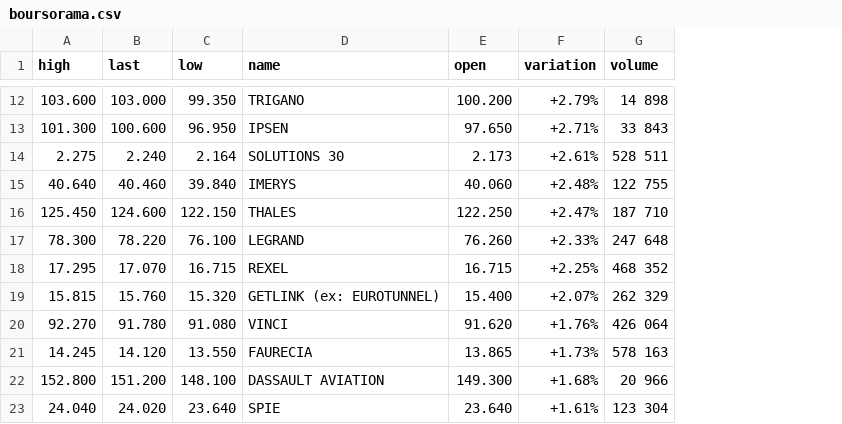
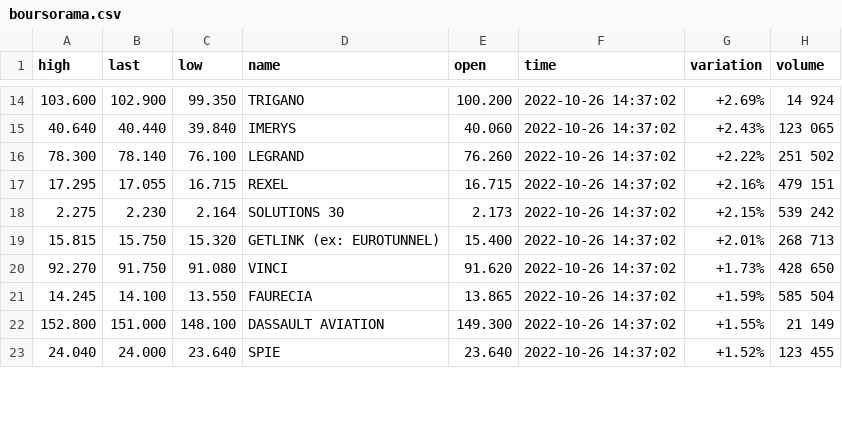
Before and after one commit to Nirator78/TP4-Web-Scraping-Scrappy-CD, a CSV file: boursorama.csv, drawn as a sheet; only a part is shown, gaps mark what is left out; removed rows and columns are numbered as before the commit, all else as after; the diff covers the shown part only; the diff names each change by its address in the sheet, - before the commit and + after, or states it on an @@ line.

Commit message:
ajout champ time

```diff
--- a/boursorama.csv
+++ b/boursorama.csv
+column F (time), rows 14-17: all 2022-10-26 14:37:02; rows 19-23: all 2022-10-26 14:37:02
-B14 (last): 103.000
+B14 (last): 102.900
-G14 (variation): +2.79%
+G14 (variation): +2.69%
-H14 (volume): 14 898
+H14 (volume): 14 924
-row 13: 101.300 | 100.600 | 96.950 | IPSEN | 97.650 | +2.71% | 33 843
-row 14: 2.275 | 2.240 | 2.164 | SOLUTIONS 30 | 2.173 | +2.61% | 528 511
-B15 (last): 40.460
+B15 (last): 40.440
-G15 (variation): +2.48%
+G15 (variation): +2.43%
-H15 (volume): 122 755
+H15 (volume): 123 065
-row 16: 125.450 | 124.600 | 122.150 | THALES | 122.250 | +2.47% | 187 710
-B16 (last): 78.220
+B16 (last): 78.140
-G16 (variation): +2.33%
+G16 (variation): +2.22%
-H16 (volume): 247 648
+H16 (volume): 251 502
-B17 (last): 17.070
+B17 (last): 17.055
-G17 (variation): +2.25%
+G17 (variation): +2.16%
-H17 (volume): 468 352
+H17 (volume): 479 151
+row 18: 2.275 | 2.230 | 2.164 | SOLUTIONS 30 | 2.173 | 2022-10-26 14:37:02 | +2.15% | 539 242
-B19 (last): 15.760
+B19 (last): 15.750
-G19 (variation): +2.07%
+G19 (variation): +2.01%
-H19 (volume): 262 329
+H19 (volume): 268 713
-B20 (last): 91.780
+B20 (last): 91.750
-G20 (variation): +1.76%
+G20 (variation): +1.73%
-H20 (volume): 426 064
+H20 (volume): 428 650
-B21 (last): 14.120
+B21 (last): 14.100
-G21 (variation): +1.73%
+G21 (variation): +1.59%
-H21 (volume): 578 163
+H21 (volume): 585 504
-B22 (last): 151.200
+B22 (last): 151.000
-G22 (variation): +1.68%
+G22 (variation): +1.55%
-H22 (volume): 20 966
+H22 (volume): 21 149
-B23 (last): 24.020
+B23 (last): 24.000
-G23 (variation): +1.61%
+G23 (variation): +1.52%
-H23 (volume): 123 304
+H23 (volume): 123 455
```
Also changed, not shown: 4 added rows, 2 removed rows and 31 edited cells elsewhere in this file, 2 other files.
